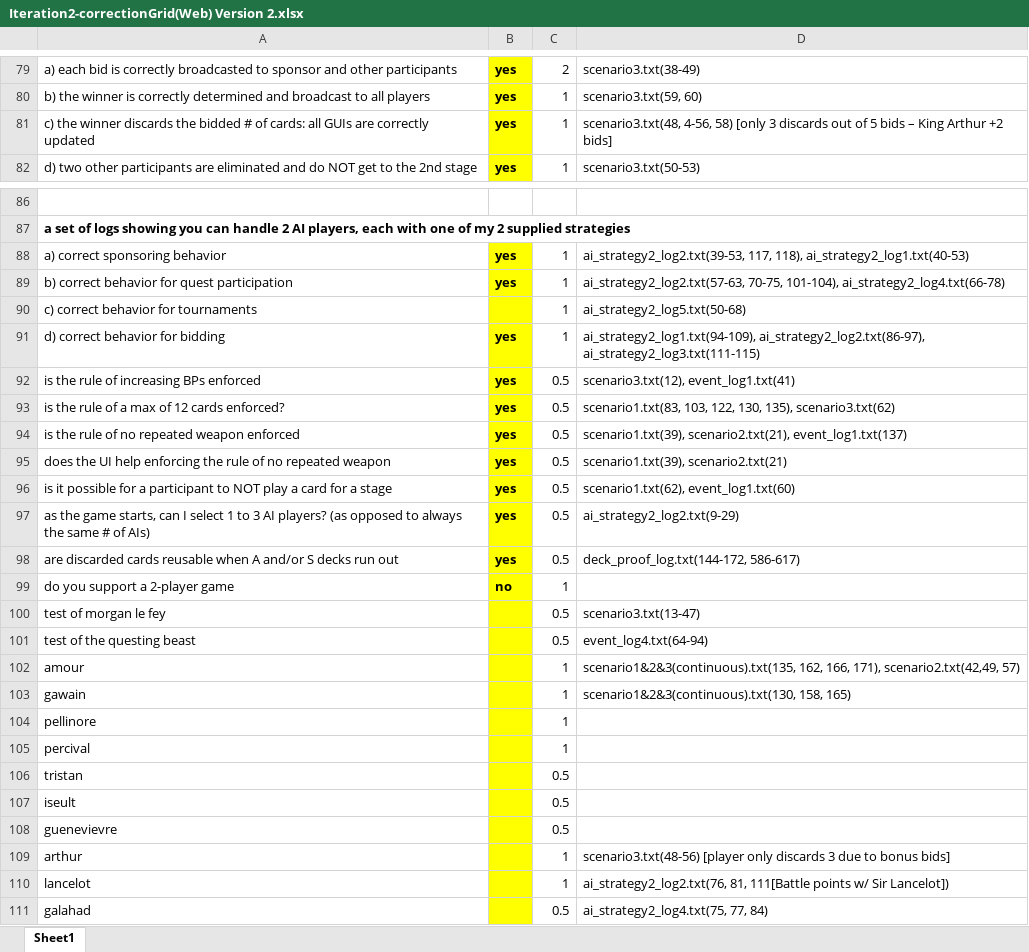
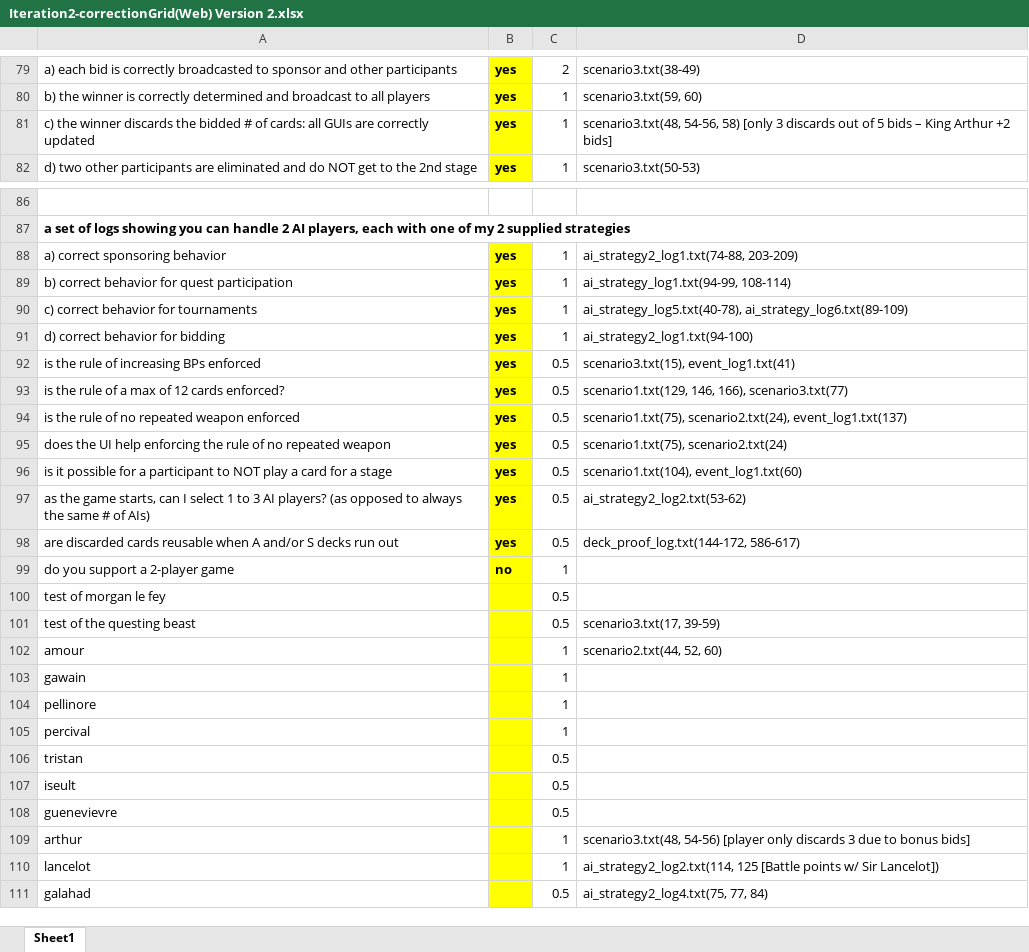
Before and after one commit to luvaihassanali/springmvc, an Excel workbook: Iteration2-correctionGrid(Web) Version 2.xlsx, sheet Sheet1, drawn as a sheet; only a part is shown, gaps mark what is left out; values as stored, in another font and other column widths than the file's, no borders; the diff covers the shown part only; the diff names each change by its address in the sheet, - before the commit and + after, or states it on an @@ line.

```diff
--- a/Iteration2-correctionGrid(Web) Version 2.xlsx (sheet Sheet1)
+++ b/Iteration2-correctionGrid(Web) Version 2.xlsx (sheet Sheet1)
-D81: scenario3.txt(48, 4-56, 58) [only…
+D81: scenario3.txt(48, 54-56, 58) [only…
-D88: ai_strategy2_log2.txt(39-53, 117, 118), ai_strategy2_log1.txt(40-53)
+D88: ai_strategy2_log1.txt(74-88, 203-209)
-D89: ai_strategy2_log2.txt(57-63, 70-75, 101-104), ai_strategy2_log4.txt(66-78)
+D89: ai_strategy_log1.txt(94-99, 108-114)
-B90: (empty)
+B90: yes
-D90: ai_strategy2_log5.txt(50-68)
+D90: ai_strategy_log5.txt(40-78), ai_strategy_log6.txt(89-109)
-D91: ai_strategy2_log1.txt(94-109), ai_strategy2_log2.txt(86-97), ai_strategy2_log3.txt(111-115)
+D91: ai_strategy2_log1.txt(94-100)
-D92: scenario3.txt(12), event_log1.txt(41)
+D92: scenario3.txt(15), event_log1.txt(41)
-D93: scenario1.txt(83, 103, 122, 130, 135), scenario3.txt(62)
+D93: scenario1.txt(129, 146, 166), scenario3.txt(77)
-D94: scenario1.txt(39), scenario2.txt(21), event_log1.txt(137)
+D94: scenario1.txt(75), scenario2.txt(24), event_log1.txt(137)
-D95: scenario1.txt(39), scenario2.txt(21)
+D95: scenario1.txt(75), scenario2.txt(24)
-D96: scenario1.txt(62), event_log1.txt(60)
+D96: scenario1.txt(104), event_log1.txt(60)
-D97: ai_strategy2_log2.txt(9-29)
+D97: ai_strategy2_log2.txt(53-62)
-D100: scenario3.txt(13-47)
+D100: (empty)
-D101: event_log4.txt(64-94)
+D101: scenario3.txt(17, 39-59)
-D102: scenario1&2&3(continuous).txt(135, 162, 166, 171), scenario2.txt(42,49, 57)
+D102: scenario2.txt(44, 52, 60)
-D103: scenario1&2&3(continuous).txt(130, 158, 165)
+D103: (empty)
-D109: scenario3.txt(48-56) [player only…
+D109: scenario3.txt(48, 54-56) [player only…
-D110: ai_strategy2_log2.txt(76, 81, 111[Battle points w/…
+D110: ai_strategy2_log2.txt(114, 125 [Battle points w/…
```
Also changed, not shown: 1 added row elsewhere in this sheet, 13 other files.
